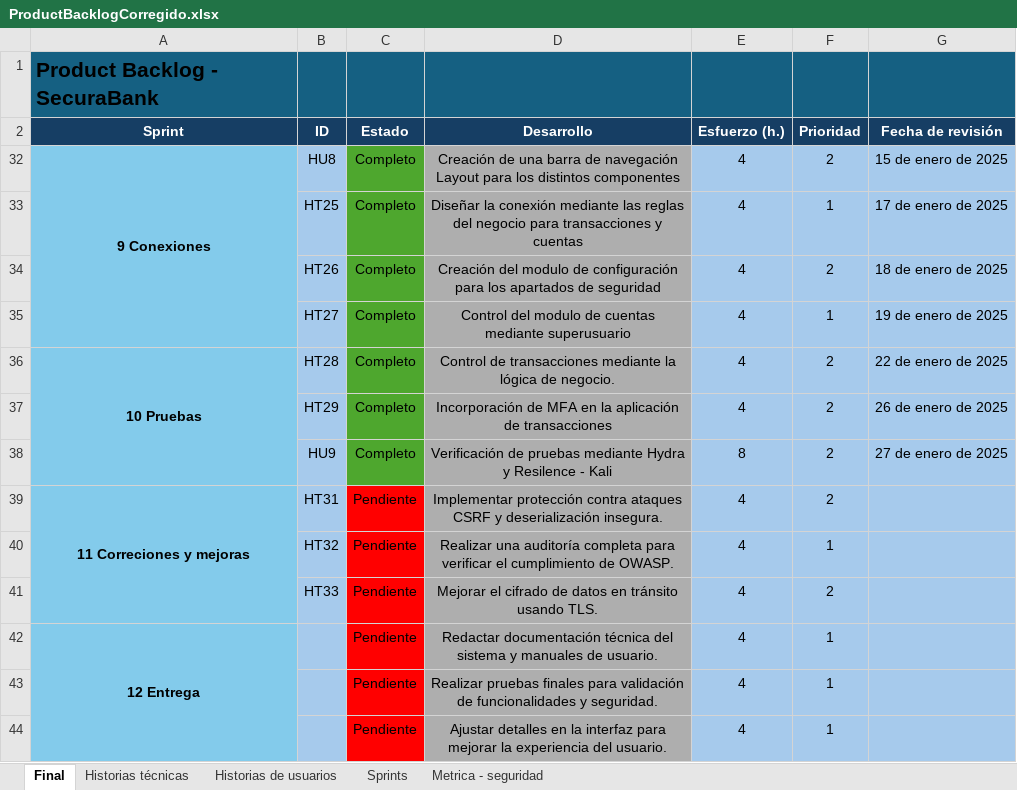
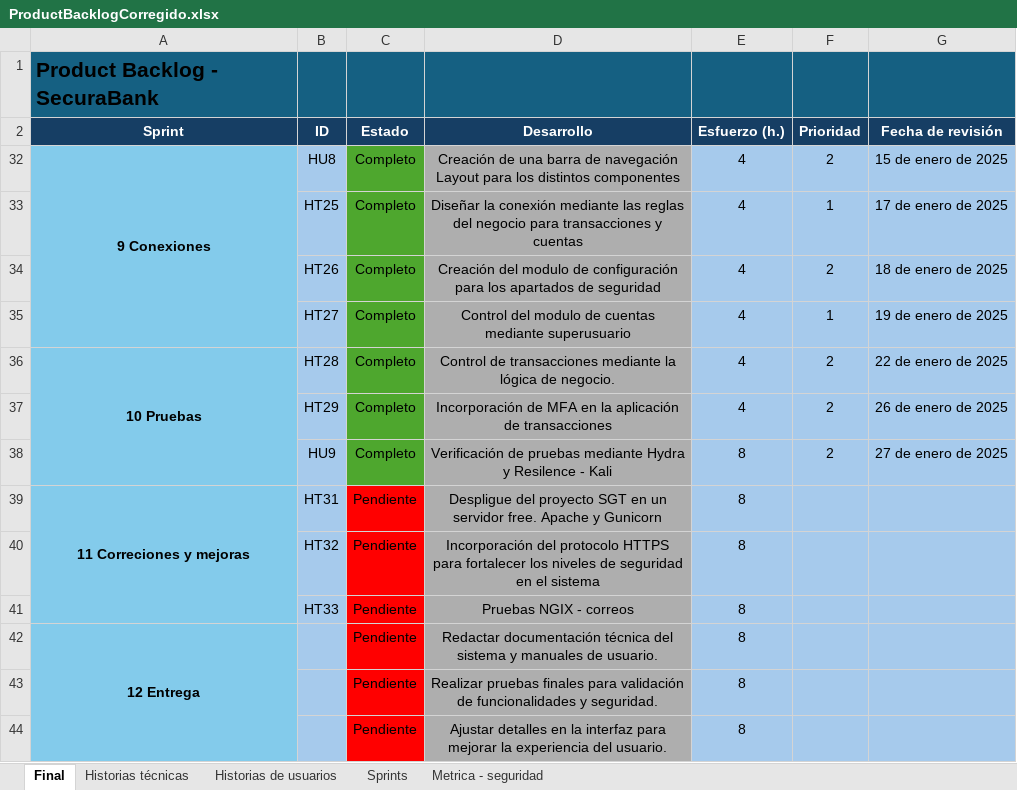
Before and after one commit to DavidAucancela/SecuraBank, an Excel workbook: Documentos/ProductBacklogCorregido.xlsx, sheet Final, drawn as a sheet; values as stored, in another font and other column widths than the file's, no borders; the diff names each change by its address in the sheet, - before the commit and + after, or states it on an @@ line.

Commit message:
Sprint 12 - v1

```diff
--- a/Documentos/ProductBacklogCorregido.xlsx (sheet Final)
+++ b/Documentos/ProductBacklogCorregido.xlsx (sheet Final)
-D39 (Desarrollo): Implementar protección contra ataques CSRF y deserialización insegura.
+D39 (Desarrollo): Despligue del proyecto SGT en un servidor free. Apache y Gunicorn
-E39:E44 (Esfuerzo (h.)): 4
+E39:E44 (Esfuerzo (h.)): 8
-F39 (Prioridad): 2
+F39 (Prioridad): (empty)
-D40 (Desarrollo): Realizar una auditoría completa para verificar el cumplimiento de OWASP.
+D40 (Desarrollo): Incorporación del protocolo HTTPS para fortalecer los niveles de seguridad en el sistema
-F40 (Prioridad): 1
+F40 (Prioridad): (empty)
-D41 (Desarrollo): Mejorar el cifrado de datos en tránsito usando TLS.
+D41 (Desarrollo): Pruebas NGIX - correos
-F41 (Prioridad): 2
+F41 (Prioridad): (empty)
-F42:F44 (Prioridad): 1
+F42:F44 (Prioridad): (empty)
```
Also changed, not shown: 26 other files.
